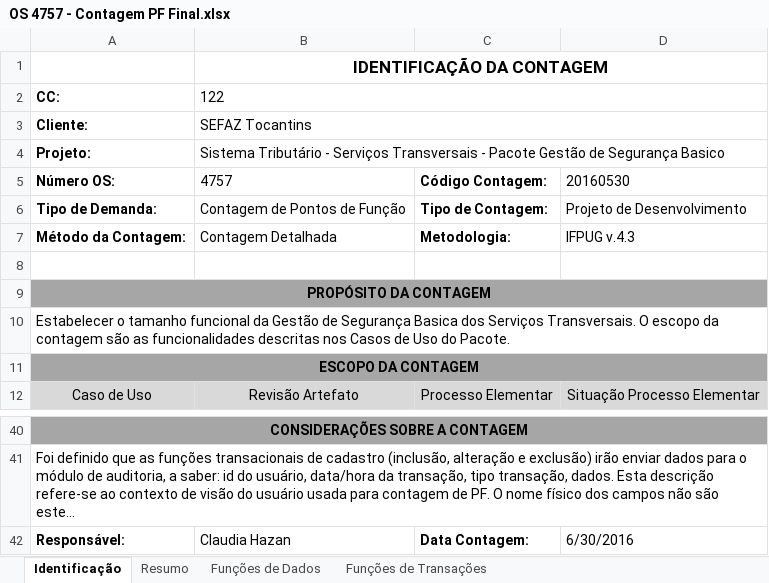
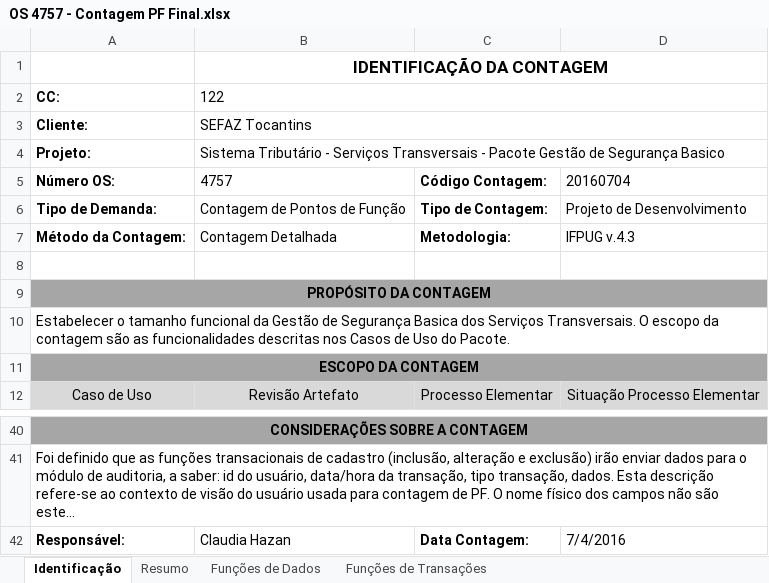
Before and after one commit to fredsilva/sistema, an Excel workbook: 00_GESTAO_GERAL/05_ORDEM_SERVICO/02_OS4757/01_GESTAO/OS 4757 - Contagem PF Final.xlsx, sheet Identificação, drawn as a sheet; only a part is shown, gaps mark what is left out; long unchanged cells end in …; values as stored, in another font and other column widths than the file's, no borders; charts and pictures not drawn; the diff names each change by its address in the sheet, - before the commit and + after, or states it on an @@ line.

```diff
--- a/00_GESTAO_GERAL/05_ORDEM_SERVICO/02_OS4757/01_GESTAO/OS 4757 - Contagem PF Final.xlsx (sheet Identificação)
+++ b/00_GESTAO_GERAL/05_ORDEM_SERVICO/02_OS4757/01_GESTAO/OS 4757 - Contagem PF Final.xlsx (sheet Identificação)
-D5: 20160530
+D5: 20160704
-D42: 6/30/2016
+D42: 7/4/2016
```
Also changed, not shown: sheet Funções de Dados, sheet Resumo, charts or pictures.
